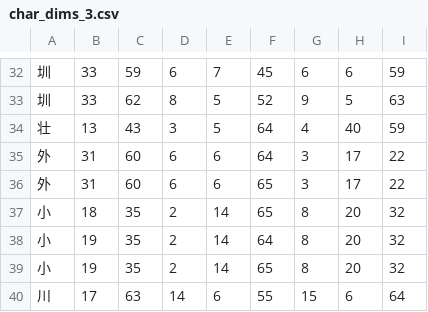
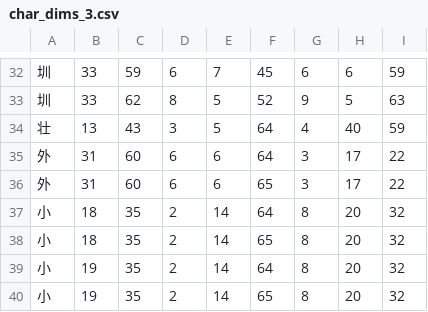
Before and after one commit to KarlTDebiec/Scinoephile, a CSV file: scinoephile/data/ocr/char_dims_3.csv, drawn as a sheet; only a part is shown, gaps mark what is left out; the shorter side is filled out with more unchanged rows.

```diff
--- a/scinoephile/data/ocr/char_dims_3.csv
+++ b/scinoephile/data/ocr/char_dims_3.csv
@@ -36,2 +36,3 @@
 外,31,60,6,6,65,3,17,22
+小,18,35,2,14,64,8,20,32
 小,18,35,2,14,65,8,20,32
```
Also changed, not shown: scinoephile/data/ocr/char_dims_1.csv, scinoephile/data/ocr/char_dims_2.csv, 2 other files.
